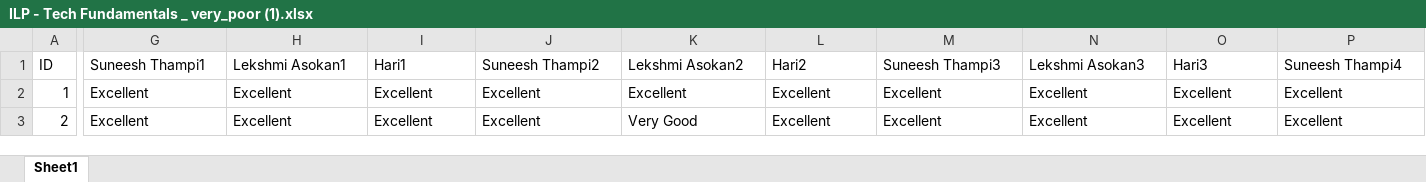
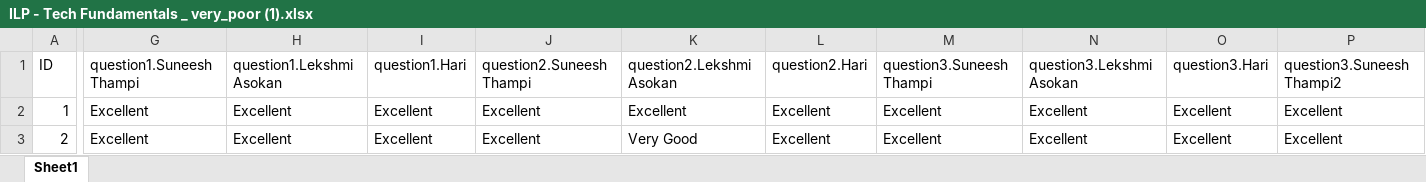
Before and after one commit to an-and-prakash/Js-Project---jordan-use-case, an Excel workbook: references/ILP - Tech Fundamentals _ very_poor (1).xlsx, sheet Sheet1, drawn as a sheet; only a part is shown, gaps mark what is left out; values as stored, in another font and other column widths than the file's, no borders; table styles not drawn; the diff covers the shown part only; the diff names each change by its address in the sheet, - before the commit and + after, or states it on an @@ line.

```diff
--- a/references/ILP - Tech Fundamentals _ very_poor (1).xlsx (sheet Sheet1)
+++ b/references/ILP - Tech Fundamentals _ very_poor (1).xlsx (sheet Sheet1)
-G1: Suneesh Thampi1
+G1: question1.Suneesh Thampi
-H1: Lekshmi Asokan1
+H1: question1.Lekshmi Asokan
-I1: Hari1
+I1: question1.Hari
-J1: Suneesh Thampi2
+J1: question2.Suneesh Thampi
-K1: Lekshmi Asokan2
+K1: question2.Lekshmi Asokan
-L1: Hari2
+L1: question2.Hari
-M1: Suneesh Thampi3
+M1: question3.Suneesh Thampi
-N1: Lekshmi Asokan3
+N1: question3.Lekshmi Asokan
-O1: Hari3
+O1: question3.Hari
-P1: Suneesh Thampi4
+P1: question3.Suneesh Thampi2
```
Also changed, not shown: 2 edited cells elsewhere in this sheet, 47 other files.
